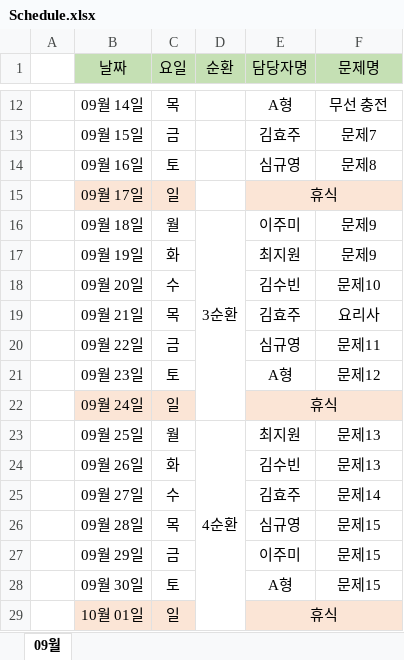
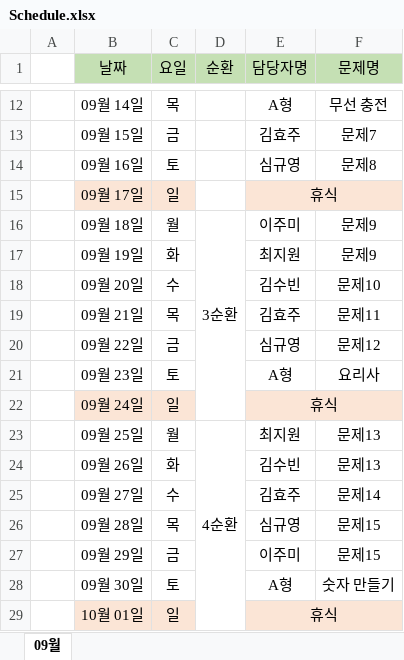
Before and after one commit to ksb143/runny_nose, an Excel workbook: study/Schedule.xlsx, sheet 09월, drawn as a sheet; only a part is shown, gaps mark what is left out; values as stored, in another font and other column widths than the file's, no borders; the diff names each change by its address in the sheet, - before the commit and + after, or states it on an @@ line.

Commit message:
schedule

```diff
--- a/study/Schedule.xlsx (sheet 09월)
+++ b/study/Schedule.xlsx (sheet 09월)
-F19 (문제명): 요리사
+F19 (문제명): 문제11
-F20 (문제명): 문제11
+F20 (문제명): 문제12
-F21 (문제명): 문제12
+F21 (문제명): 요리사
-F28 (문제명): 문제15
+F28 (문제명): 숫자 만들기
```
